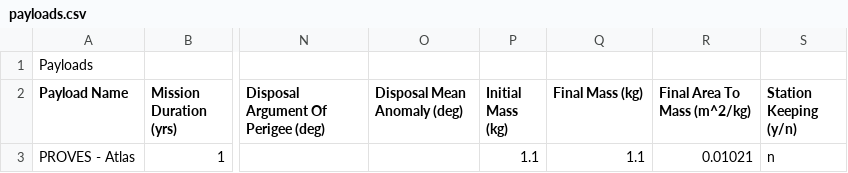
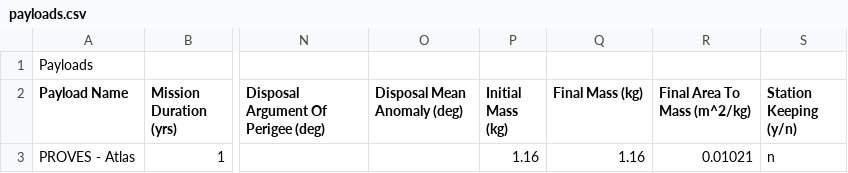
Before and after one commit to proveskit/The-PROVES-Project-DAS, a CSV file: Atlas/payloads.csv, drawn as a sheet; only a part is shown, gaps mark what is left out; the diff names each change by its address in the sheet, - before the commit and + after, or states it on an @@ line.

```diff
--- a/Atlas/payloads.csv
+++ b/Atlas/payloads.csv
-P3 (Initial Mass (kg)): 1.1
+P3 (Initial Mass (kg)): 1.16
-Q3 (Final Mass (kg)): 1.1
+Q3 (Final Mass (kg)): 1.16
```
Also changed, not shown: Atlas/debris.csv, Electra/payloads.csv, 15 other files.
